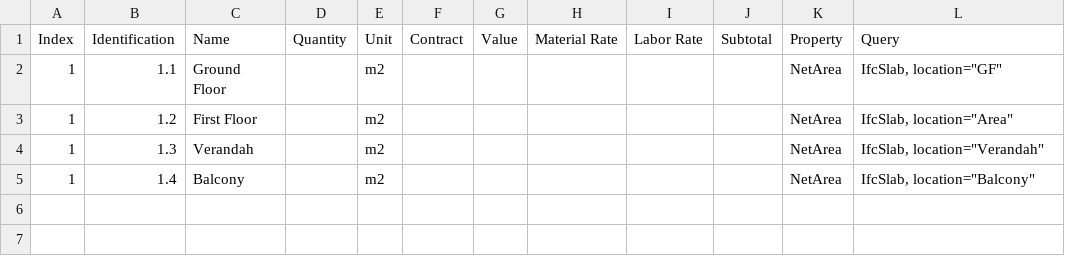
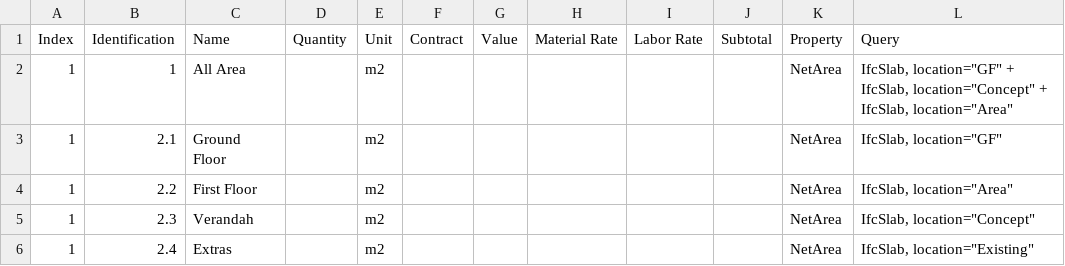
Before and after one commit to Arunarchitect/JailaniIFC, a CSV file: schedules/Area.csv, drawn as a sheet.

```diff
--- a/schedules/Area.csv
+++ b/schedules/Area.csv
@@ -1,5 +1,6 @@
 Index,Identification,Name,Quantity,Unit,Contract,Value,Material Rate,Labor Rate,Subtotal,Property,Query
-1,1.1,Ground Floor,,m2,,,,,,NetArea,"IfcSlab, location=""GF"""
-1,1.2,First Floor,,m2,,,,,,NetArea,"IfcSlab, location=""Area"""
-1,1.3,Verandah,,m2,,,,,,NetArea,"IfcSlab, location=""Verandah"""
-1,1.4,Balcony,,m2,,,,,,NetArea,"IfcSlab, location=""Balcony"""
+1,1,All Area,,m2,,,,,,NetArea,"IfcSlab, location=""GF"" + IfcSlab, location=""Concept"" + IfcSlab, location=""Area"""
+1,2.1,Ground Floor,,m2,,,,,,NetArea,"IfcSlab, location=""GF"""
+1,2.2,First Floor,,m2,,,,,,NetArea,"IfcSlab, location=""Area"""
+1,2.3,Verandah,,m2,,,,,,NetArea,"IfcSlab, location=""Concept"""
+1,2.4,Extras,,m2,,,,,,NetArea,"IfcSlab, location=""Existing"""
```
Also changed, not shown: 1 other file.
